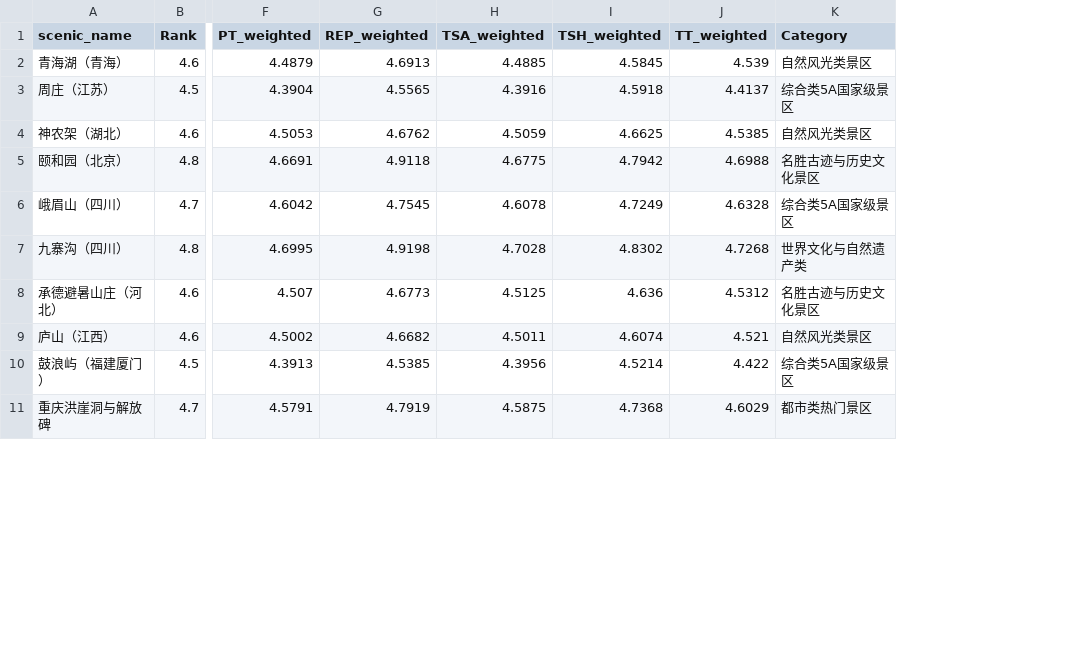
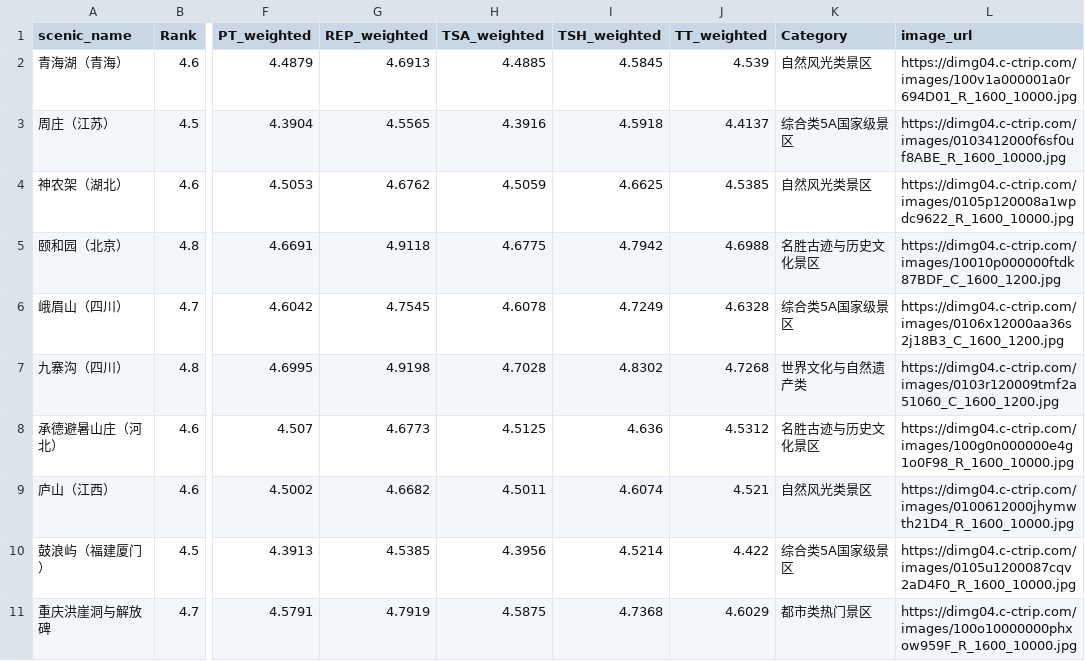
Before and after one commit to fdmas/MSAQE, a CSV file: public/8.final_summary_scores_aligned_to_rank_3.csv, drawn as a sheet; only a part is shown, gaps mark what is left out; the diff names each change by its address in the sheet, - before the commit and + after, or states it on an @@ line.

```diff
--- a/public/8.final_summary_scores_aligned_to_rank_3.csv
+++ b/public/8.final_summary_scores_aligned_to_rank_3.csv
+column L (image_url), rows 2-11: https://dimg04.c-ctrip.com/images/100v1a000001a0r694D01_R_1600_10000.jpg | https://dimg04.c-ctrip.com/images/0103412000f6sf0uf8ABE_R_1600_10000.jpg | https://dimg04.c-ctrip.com/images/0105p120008a1wpdc9622_R_1600_10000.jpg | https://dimg04.c-ctrip.com/images/10010p000000ftdk87BDF_C_1600_1200.jpg | https://dimg04.c-ctrip.com/images/0106x12000aa36s2j18B3_C_1600_1200.jpg | https://dimg04.c-ctrip.com/images/0103r120009tmf2a51060_C_1600_1200.jpg | https://dimg04.c-ctrip.com/images/100g0n000000e4g1o0F98_R_1600_10000.jpg | https://dimg04.c-ctrip.com/images/0100612000jhymwth21D4_R_1600_10000.jpg | https://dimg04.c-ctrip.com/images/0105u1200087cqv2aD4F0_R_1600_10000.jpg | https://dimg04.c-ctrip.com/images/100o10000000phxow959F_R_1600_10000.jpg
```
Also changed, not shown: 8 other files.
